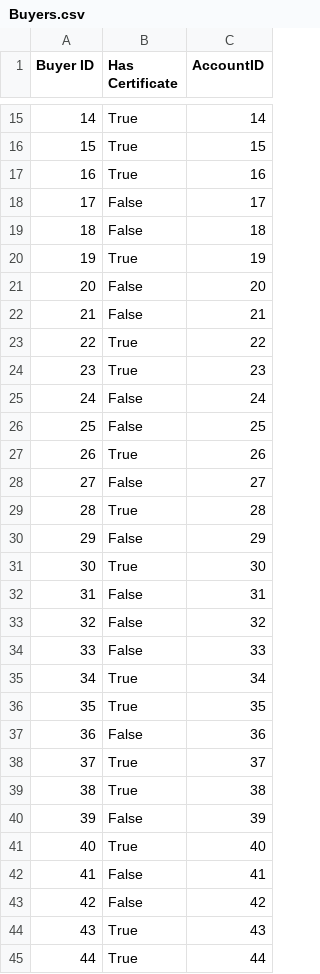
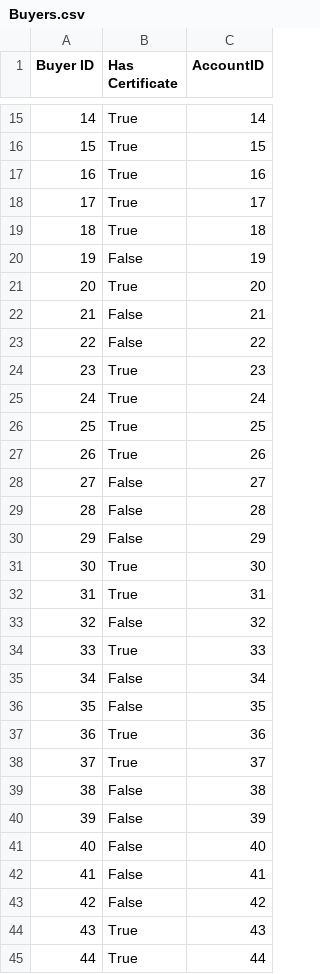
Before and after one commit to n0varider/database-project, a CSV file: src/GeneratingCode/DataWrite/Buyers.csv, drawn as a sheet; only a part is shown, gaps mark what is left out; the diff covers the shown part only.

```diff
--- a/src/GeneratingCode/DataWrite/Buyers.csv
+++ b/src/GeneratingCode/DataWrite/Buyers.csv
@@ -17,26 +17,26 @@ Buyer ID,Has Certificate,AccountID
 16,True,16
-17,False,17
-18,False,18
-19,True,19
-20,False,20
+17,True,17
+18,True,18
+19,False,19
+20,True,20
 21,False,21
-22,True,22
+22,False,22
 23,True,23
-24,False,24
-25,False,25
+24,True,24
+25,True,25
 26,True,26
 27,False,27
-28,True,28
+28,False,28
 29,False,29
 30,True,30
-31,False,31
+31,True,31
 32,False,32
-33,False,33
-34,True,34
-35,True,35
-36,False,36
+33,True,33
+34,False,34
+35,False,35
+36,True,36
 37,True,37
-38,True,38
+38,False,38
 39,False,39
-40,True,40
+40,False,40
 41,False,41
```
Also changed, not shown: 77 edited cells elsewhere in this file, src/GeneratingCode/DataWrite/Accounts.csv, src/GeneratingCode/DataWrite/Employes.csv, 14 other files.
